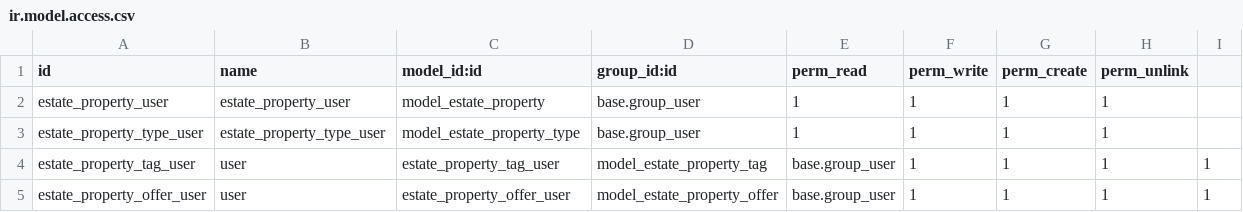
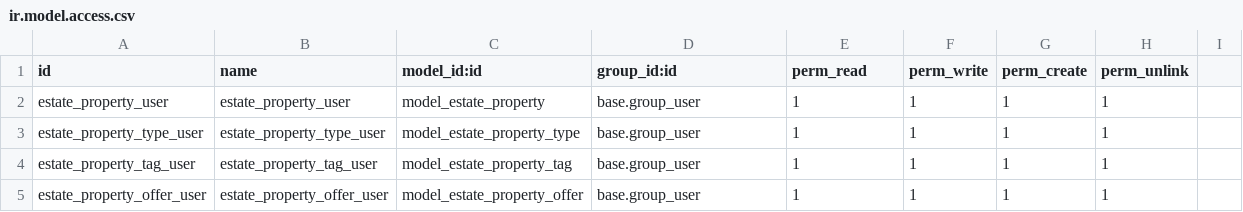
Before and after one commit to odoo/tutorials, a CSV file: estate/security/ir.model.access.csv, drawn as a sheet.

Commit message:
[FIX] Rename access record entries (again x3)

```diff
--- a/estate/security/ir.model.access.csv
+++ b/estate/security/ir.model.access.csv
@@ -3,3 +3,3 @@ estate_property_user,estate_property_user,model_estate_property,base.group_user,
 estate_property_type_user,estate_property_type_user,model_estate_property_type,base.group_user,1,1,1,1
-estate_property_tag_user,user,estate_property_tag_user,model_estate_property_tag,base.group_user,1,1,1,1
-estate_property_offer_user,user,estate_property_offer_user,model_estate_property_offer,base.group_user,1,1,1,1
+estate_property_tag_user,estate_property_tag_user,model_estate_property_tag,base.group_user,1,1,1,1
+estate_property_offer_user,estate_property_offer_user,model_estate_property_offer,base.group_user,1,1,1,1
```
